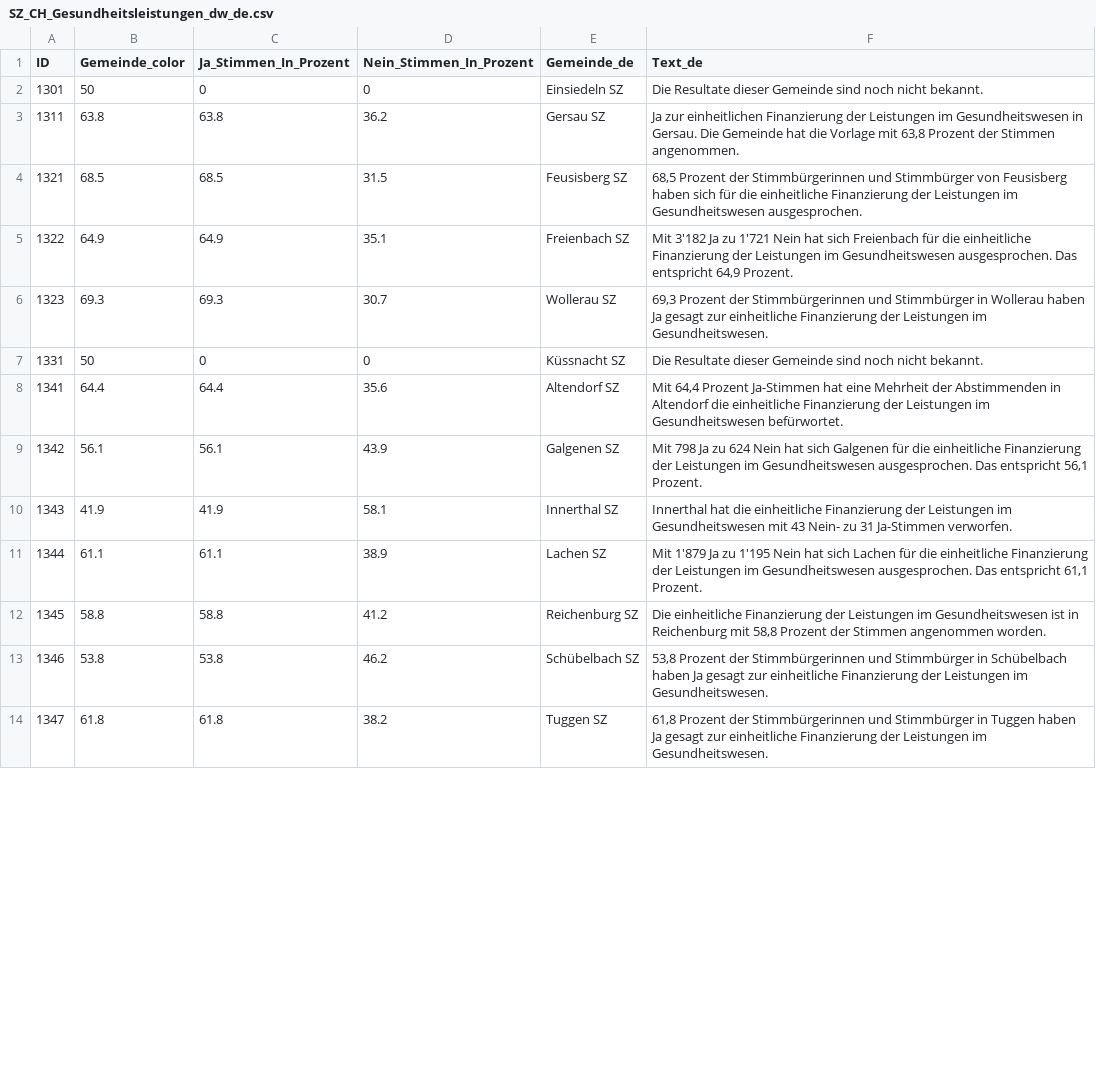
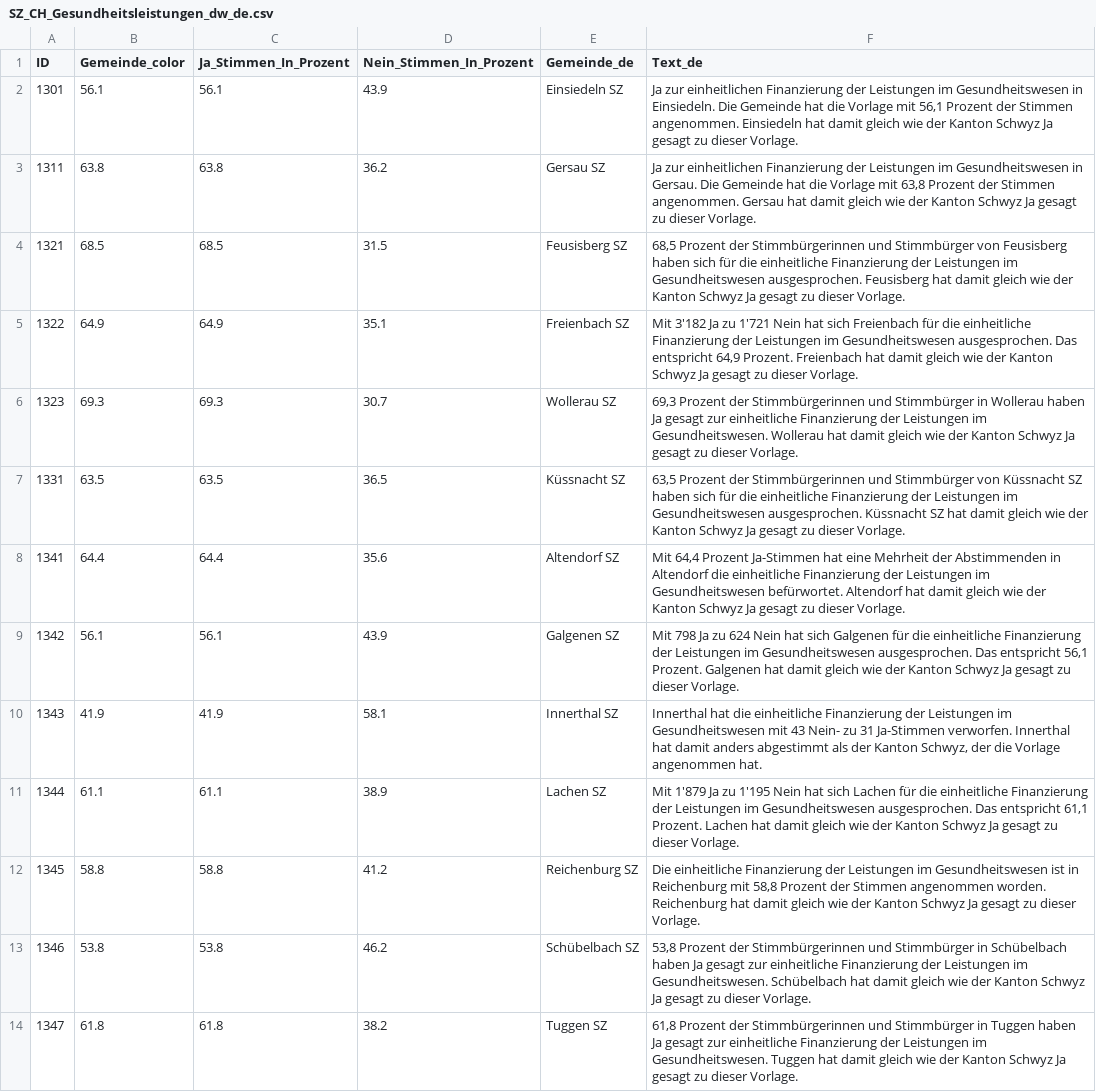
Before and after one commit to awp-finanznachrichten/lena_november2024, a CSV file: Output_Cantons/SZ_CH_Gesundheitsleistungen_dw_de.csv, drawn as a sheet; only a part is shown; the diff covers the shown part only.

```diff
--- a/Output_Cantons/SZ_CH_Gesundheitsleistungen_dw_de.csv
+++ b/Output_Cantons/SZ_CH_Gesundheitsleistungen_dw_de.csv
@@ -1,14 +1,14 @@
 "ID","Gemeinde_color","Ja_Stimmen_In_Prozent","Nein_Stimmen_In_Prozent","Gemeinde_de","Text_de"
-1301,50,0,0,"Einsiedeln SZ","Die Resultate dieser Gemeinde sind noch nicht bekannt."
-1311,63.8,63.8,36.2,"Gersau SZ","Ja zur einheitlichen Finanzierung der Leistungen im Gesundheitswesen in Gersau. Die Gemeinde hat die Vorlage mit 63,8 Prozent der Stimmen angenommen."
-1321,68.5,68.5,31.5,"Feusisberg SZ","68,5 Prozent der Stimmbürgerinnen und Stimmbürger von Feusisberg haben sich für die einheitliche Finanzierung der Leistungen im Gesundheitswesen ausgesprochen."
-1322,64.9,64.9,35.1,"Freienbach SZ","Mit 3'182 Ja zu 1'721 Nein hat sich Freienbach für die einheitliche Finanzierung der Leistungen im Gesundheitswesen ausgesprochen. Das entspricht 64,9 Prozent."
-1323,69.3,69.3,30.7,"Wollerau SZ","69,3 Prozent der Stimmbürgerinnen und Stimmbürger in Wollerau haben Ja gesagt zur einheitliche Finanzierung der Leistungen im Gesundheitswesen."
-1331,50,0,0,"Küssnacht SZ","Die Resultate dieser Gemeinde sind noch nicht bekannt."
-1341,64.4,64.4,35.6,"Altendorf SZ","Mit 64,4 Prozent Ja-Stimmen hat eine Mehrheit der Abstimmenden in Altendorf die einheitliche Finanzierung der Leistungen im Gesundheitswesen befürwortet."
-1342,56.1,56.1,43.9,"Galgenen SZ","Mit 798 Ja zu 624 Nein hat sich Galgenen für die einheitliche Finanzierung der Leistungen im Gesundheitswesen ausgesprochen. Das entspricht 56,1 Prozent."
-1343,41.9,41.9,58.1,"Innerthal SZ","Innerthal hat die einheitliche Finanzierung der Leistungen im Gesundheitswesen mit 43 Nein- zu 31 Ja-Stimmen verworfen."
-1344,61.1,61.1,38.9,"Lachen SZ","Mit 1'879 Ja zu 1'195 Nein hat sich Lachen für die einheitliche Finanzierung der Leistungen im Gesundheitswesen ausgesprochen. Das entspricht 61,1 Prozent."
-1345,58.8,58.8,41.2,"Reichenburg SZ","Die einheitliche Finanzierung der Leistungen im Gesundheitswesen ist in Reichenburg mit 58,8 Prozent der Stimmen angenommen worden."
-1346,53.8,53.8,46.2,"Schübelbach SZ","53,8 Prozent der Stimmbürgerinnen und Stimmbürger in Schübelbach haben Ja gesagt zur einheitliche Finanzierung der Leistungen im Gesundheitswesen."
-1347,61.8,61.8,38.2,"Tuggen SZ","61,8 Prozent der Stimmbürgerinnen und Stimmbürger in Tuggen haben Ja gesagt zur einheitliche Finanzierung der Leistungen im Gesundheitswesen."
+1301,56.1,56.1,43.9,"Einsiedeln SZ","Ja zur einheitlichen Finanzierung der Leistungen im Gesundheitswesen in Einsiedeln. Die Gemeinde hat die Vorlage mit 56,1 Prozent der Stimmen angenommen. Einsiedeln hat damit gleich wie der Kanton Schwyz Ja gesagt zu dieser Vorlage."
+1311,63.8,63.8,36.2,"Gersau SZ","Ja zur einheitlichen Finanzierung der Leistungen im Gesundheitswesen in Gersau. Die Gemeinde hat die Vorlage mit 63,8 Prozent der Stimmen angenommen. Gersau hat damit gleich wie der Kanton Schwyz Ja gesagt zu dieser Vorlage."
+1321,68.5,68.5,31.5,"Feusisberg SZ","68,5 Prozent der Stimmbürgerinnen und Stimmbürger von Feusisberg haben sich für die einheitliche Finanzierung der Leistungen im Gesundheitswesen ausgesprochen. Feusisberg hat damit gleich wie der Kanton Schwyz Ja gesagt zu dieser Vorlage."
+1322,64.9,64.9,35.1,"Freienbach SZ","Mit 3'182 Ja zu 1'721 Nein hat sich Freienbach für die einheitliche Finanzierung der Leistungen im Gesundheitswesen ausgesprochen. Das entspricht 64,9 Prozent. Freienbach hat damit gleich wie der Kanton Schwyz Ja gesagt zu dieser Vorlage."
+1323,69.3,69.3,30.7,"Wollerau SZ","69,3 Prozent der Stimmbürgerinnen und Stimmbürger in Wollerau haben Ja gesagt zur einheitliche Finanzierung der Leistungen im Gesundheitswesen. Wollerau hat damit gleich wie der Kanton Schwyz Ja gesagt zu dieser Vorlage."
+1331,63.5,63.5,36.5,"Küssnacht SZ","63,5 Prozent der Stimmbürgerinnen und Stimmbürger von Küssnacht SZ haben sich für die einheitliche Finanzierung der Leistungen im Gesundheitswesen ausgesprochen. Küssnacht SZ hat damit gleich wie der Kanton Schwyz Ja gesagt zu dieser Vorlage."
+1341,64.4,64.4,35.6,"Altendorf SZ","Mit 64,4 Prozent Ja-Stimmen hat eine Mehrheit der Abstimmenden in Altendorf die einheitliche Finanzierung der Leistungen im Gesundheitswesen befürwortet. Altendorf hat damit gleich wie der Kanton Schwyz Ja gesagt zu dieser Vorlage."
+1342,56.1,56.1,43.9,"Galgenen SZ","Mit 798 Ja zu 624 Nein hat sich Galgenen für die einheitliche Finanzierung der Leistungen im Gesundheitswesen ausgesprochen. Das entspricht 56,1 Prozent. Galgenen hat damit gleich wie der Kanton Schwyz Ja gesagt zu dieser Vorlage."
+1343,41.9,41.9,58.1,"Innerthal SZ","Innerthal hat die einheitliche Finanzierung der Leistungen im Gesundheitswesen mit 43 Nein- zu 31 Ja-Stimmen verworfen. Innerthal hat damit anders abgestimmt als der Kanton Schwyz, der die Vorlage angenommen hat."
+1344,61.1,61.1,38.9,"Lachen SZ","Mit 1'879 Ja zu 1'195 Nein hat sich Lachen für die einheitliche Finanzierung der Leistungen im Gesundheitswesen ausgesprochen. Das entspricht 61,1 Prozent. Lachen hat damit gleich wie der Kanton Schwyz Ja gesagt zu dieser Vorlage."
+1345,58.8,58.8,41.2,"Reichenburg SZ","Die einheitliche Finanzierung der Leistungen im Gesundheitswesen ist in Reichenburg mit 58,8 Prozent der Stimmen angenommen worden. Reichenburg hat damit gleich wie der Kanton Schwyz Ja gesagt zu dieser Vorlage."
+1346,53.8,53.8,46.2,"Schübelbach SZ","53,8 Prozent der Stimmbürgerinnen und Stimmbürger in Schübelbach haben Ja gesagt zur einheitliche Finanzierung der Leistungen im Gesundheitswesen. Schübelbach hat damit gleich wie der Kanton Schwyz Ja gesagt zu dieser Vorlage."
+1347,61.8,61.8,38.2,"Tuggen SZ","61,8 Prozent der Stimmbürgerinnen und Stimmbürger in Tuggen haben Ja gesagt zur einheitliche Finanzierung der Leistungen im Gesundheitswesen. Tuggen hat damit gleich wie der Kanton Schwyz Ja gesagt zu dieser Vorlage."
```
Also changed, not shown: 20 edited cells elsewhere in this file, Output_Cantons/SZ_CH_Mietrecht_Kuendigung_dw_de.csv, Output_Cantons/SZ_CH_Mietrecht_Untermiete_dw_de.csv, 42 other files.
